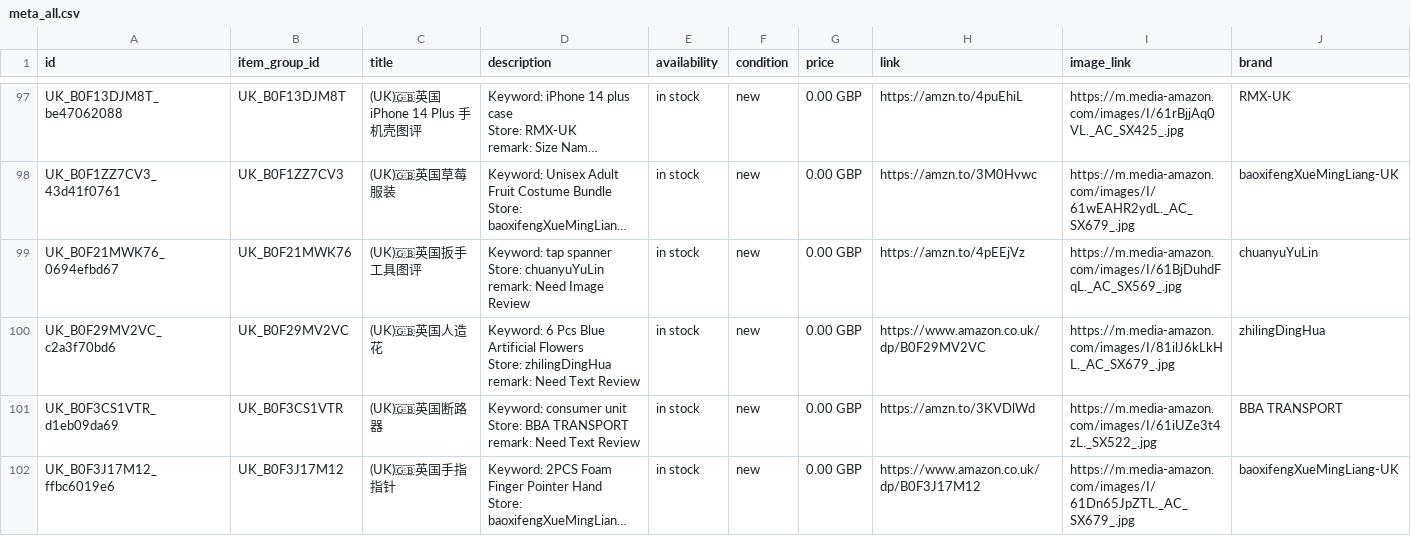
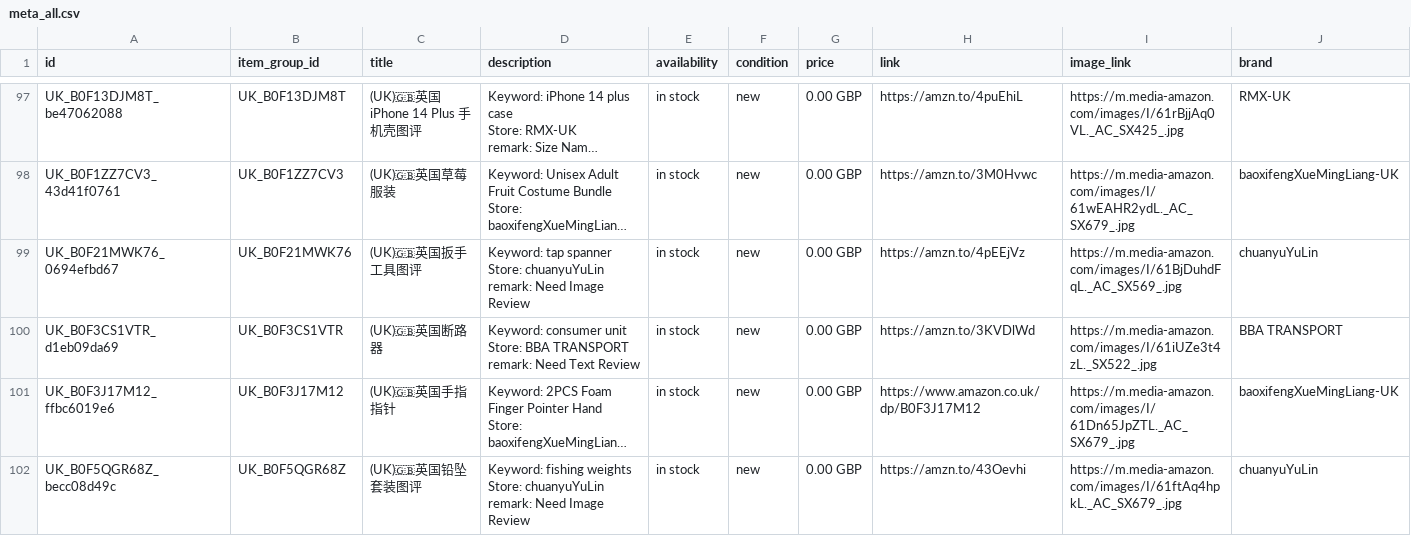
Before and after one commit to dalemy-1/wa-catalog-feed, a CSV file: docs/meta_all.csv, drawn as a sheet; only a part is shown, gaps mark what is left out; the shorter side is filled out with more unchanged rows; long unchanged cells end in …; ↵ is a line break in a cell; the diff covers the shown part only; the diff names each change by its address in the sheet, - before the commit and + after, or states it on an @@ line.

```diff
--- a/docs/meta_all.csv
+++ b/docs/meta_all.csv
-row 100: UK_B0F29MV2VC_c2a3f70bd6 | UK_B0F29MV2VC | (UK)🇬🇧英国人造花 | Keyword: 6 Pcs Blue Artificial Flowers ↵ Store: zhilingDingHua ↵ remark: Need Text Review | in stock | new | 0.00 GBP | https://www.amazon.co.uk/dp/B0F29MV2VC | https://m.media-amazon.com/images/I/81ilJ6kLkHL._AC_SX679_.jpg | zhilingDingHua
```
Also changed, not shown: 2 removed rows elsewhere in this file, docs/uk.csv.
